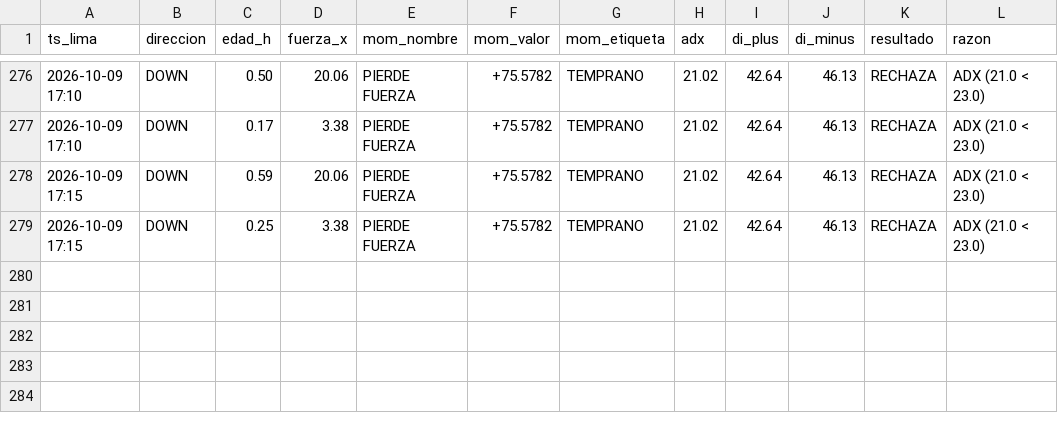
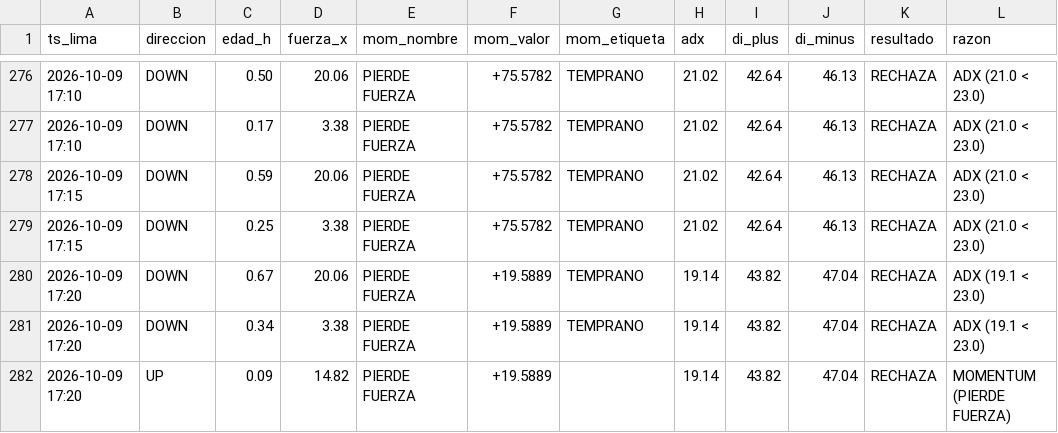
Before and after one commit to Interpage188/interpage, a CSV file: data/diagnostico_filtros_B.csv, drawn as a sheet; only a part is shown, gaps mark what is left out.

```diff
--- a/data/diagnostico_filtros_B.csv
+++ b/data/diagnostico_filtros_B.csv
@@ -279 +279,4 @@ ts_lima,direccion,edad_h,fuerza_x,mom_nombre,mom_valor,mom_etiqueta,adx,di_plus,
 2026-10-09 17:15,DOWN,0.25,3.38,PIERDE FUERZA,+75.5782,TEMPRANO,21.02,42.64,46.13,RECHAZA,ADX (21.0 < 23.0)
+2026-10-09 17:20,DOWN,0.67,20.06,PIERDE FUERZA,+19.5889,TEMPRANO,19.14,43.82,47.04,RECHAZA,ADX (19.1 < 23.0)
+2026-10-09 17:20,DOWN,0.34,3.38,PIERDE FUERZA,+19.5889,TEMPRANO,19.14,43.82,47.04,RECHAZA,ADX (19.1 < 23.0)
+2026-10-09 17:20,UP,0.09,14.82,PIERDE FUERZA,+19.5889,,19.14,43.82,47.04,RECHAZA,MOMENTUM (PIERDE FUERZA)
```
